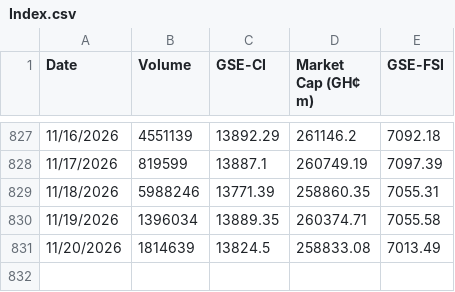
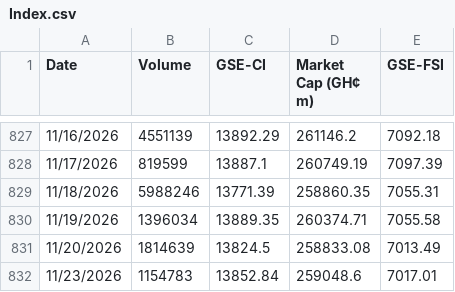
Before and after one commit to tedbarden19/Ghana-Stock-Exchange-, a CSV file: Index.csv, drawn as a sheet; only a part is shown, gaps mark what is left out; the diff names each change by its address in the sheet, - before the commit and + after, or states it on an @@ line.

```diff
--- a/Index.csv
+++ b/Index.csv
+row 832: 11/23/2026 | 1154783 | 13852.84 | 259048.6 | 7017.01
```
Also changed, not shown: 3 other files.
